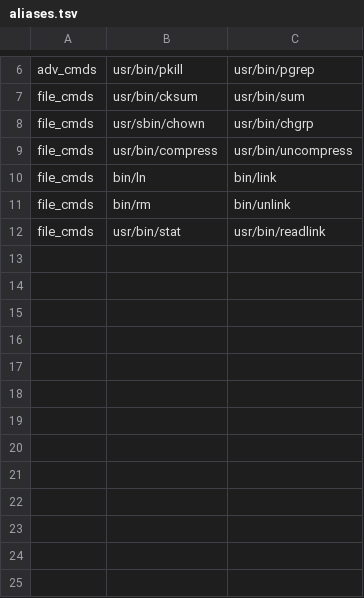
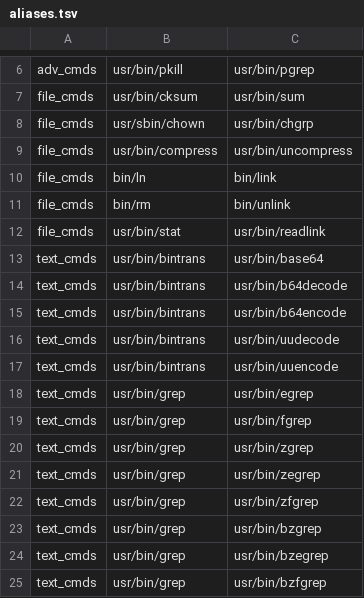
Before and after one commit to metalbear-co/appleutils, a TSV file: config/aliases.tsv, drawn as a sheet; only a part is shown, gaps mark what is left out; the diff names each change by its address in the sheet, - before the commit and + after, or states it on an @@ line.

```diff
--- a/config/aliases.tsv
+++ b/config/aliases.tsv
+row 13: text_cmds | usr/bin/bintrans | usr/bin/base64
+row 14: text_cmds | usr/bin/bintrans | usr/bin/b64decode
+row 15: text_cmds | usr/bin/bintrans | usr/bin/b64encode
+row 16: text_cmds | usr/bin/bintrans | usr/bin/uudecode
+row 17: text_cmds | usr/bin/bintrans | usr/bin/uuencode
+row 18: text_cmds | usr/bin/grep | usr/bin/egrep
+row 19: text_cmds | usr/bin/grep | usr/bin/fgrep
+row 20: text_cmds | usr/bin/grep | usr/bin/zgrep
+row 21: text_cmds | usr/bin/grep | usr/bin/zegrep
+row 22: text_cmds | usr/bin/grep | usr/bin/zfgrep
+row 23: text_cmds | usr/bin/grep | usr/bin/bzgrep
+row 24: text_cmds | usr/bin/grep | usr/bin/bzegrep
+row 25: text_cmds | usr/bin/grep | usr/bin/bzfgrep
```
Also changed, not shown: config/excluded-target-patterns.tsv, 5 other files.
